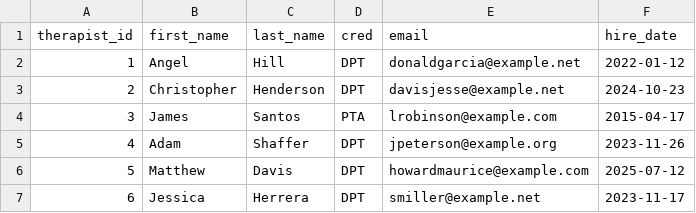
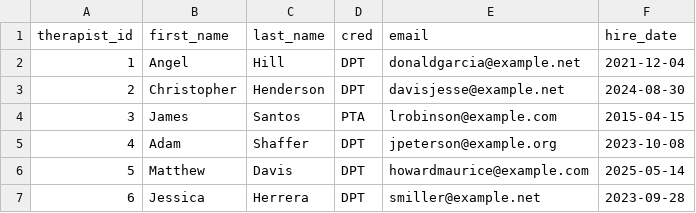
Before and after one commit to caramcav/oim7510, a CSV file: projects/db/data/therapists.csv, drawn as a sheet.

```diff
--- a/projects/db/data/therapists.csv
+++ b/projects/db/data/therapists.csv
@@ -1,7 +1,7 @@
 therapist_id,first_name,last_name,cred,email,hire_date
-1,Angel,Hill,DPT,donaldgarcia@example.net,2022-01-12
-2,Christopher,Henderson,DPT,davisjesse@example.net,2024-10-23
-3,James,Santos,PTA,lrobinson@example.com,2015-04-17
-4,Adam,Shaffer,DPT,jpeterson@example.org,2023-11-26
-5,Matthew,Davis,DPT,howardmaurice@example.com,2025-07-12
-6,Jessica,Herrera,DPT,smiller@example.net,2023-11-17
+1,Angel,Hill,DPT,donaldgarcia@example.net,2021-12-04
+2,Christopher,Henderson,DPT,davisjesse@example.net,2024-08-30
+3,James,Santos,PTA,lrobinson@example.com,2015-04-15
+4,Adam,Shaffer,DPT,jpeterson@example.org,2023-10-08
+5,Matthew,Davis,DPT,howardmaurice@example.com,2025-05-14
+6,Jessica,Herrera,DPT,smiller@example.net,2023-09-28
```
Also changed, not shown: projects/db/data/appointment_treatments.csv, projects/db/data/appointments.csv, 3 other files.
